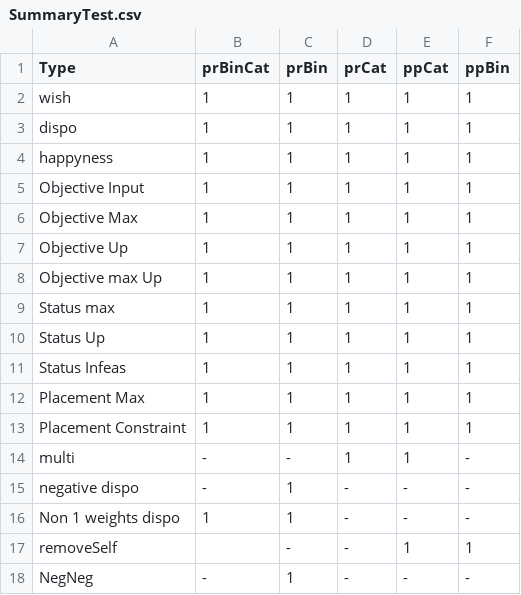
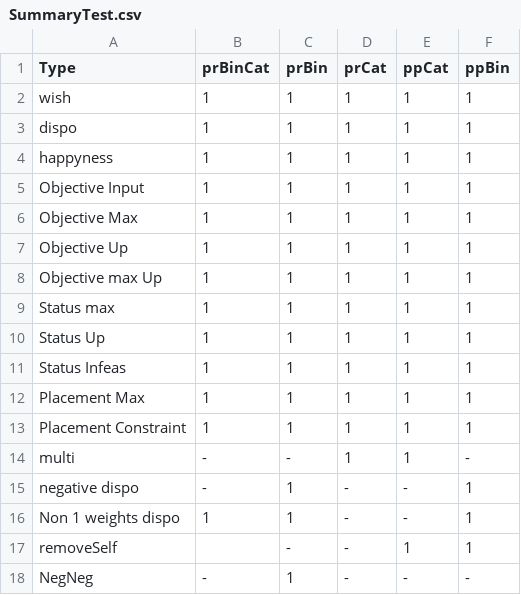
Before and after one commit to cgoudet/RoomOptimisation, a CSV file: SummaryTest.csv, drawn as a sheet.

Commit message:
-amend

```diff
--- a/SummaryTest.csv
+++ b/SummaryTest.csv
@@ -14,4 +14,4 @@ Placement Constraint,1,1,1,1,1
 multi,-,-,1,1,-
-negative  dispo,-,1,-,-,-
-Non 1 weights dispo,1,1,-,-,-
+negative  dispo,-,1,-,-,1
+Non 1 weights dispo,1,1,-,-,1
 removeSelf,,-,-,1,1
```
